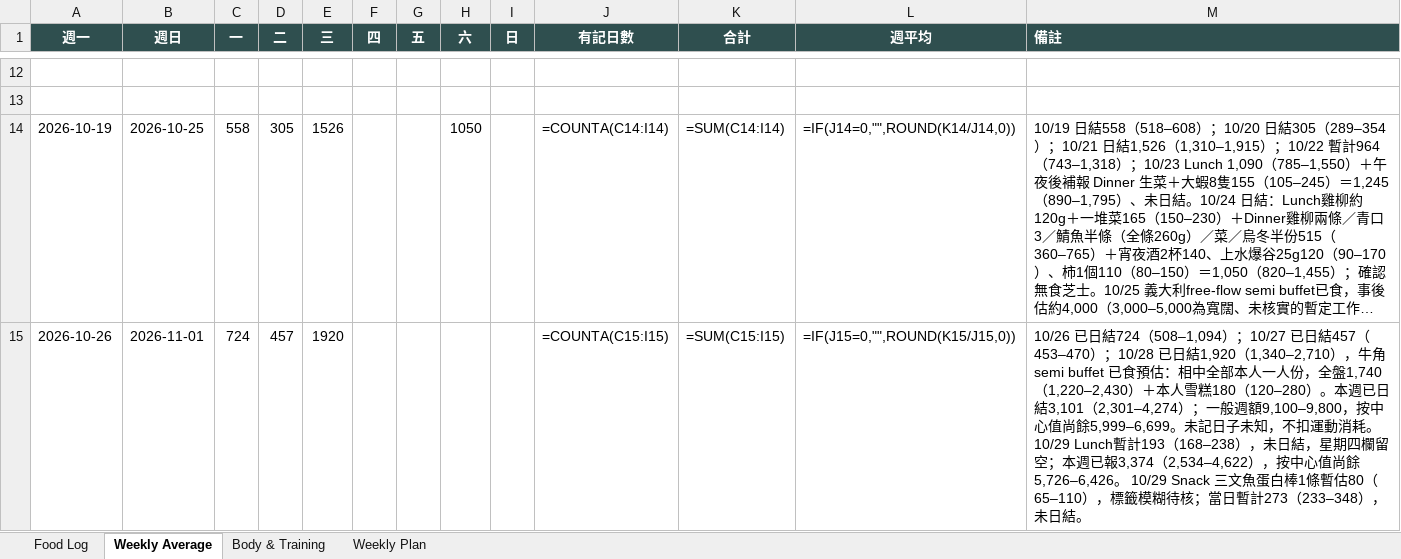
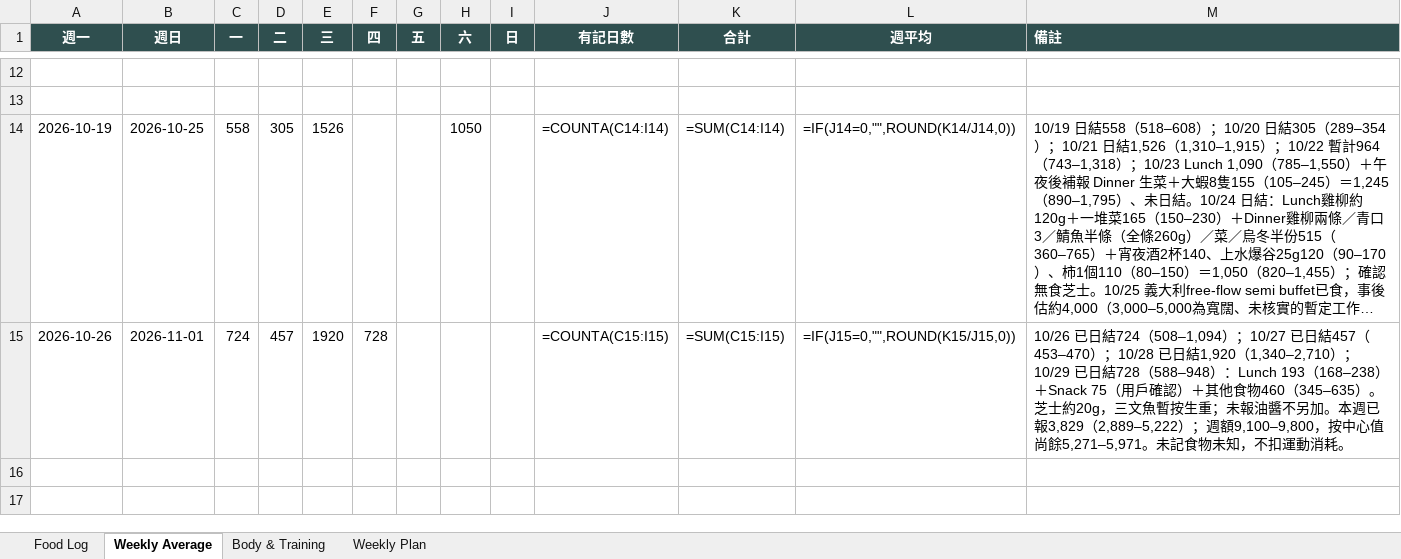
Before and after one commit to buzz-knittinpix/melodycheng622-cmyk.github.io, an Excel workbook: data/fitness_food_log.xlsx, sheet Weekly Average, drawn as a sheet; only a part is shown, gaps mark what is left out; long unchanged cells end in …; values as stored, in another font and other column widths than the file's, no borders; formulas without a stored value are shown as written; the diff names each change by its address in the sheet, - before the commit and + after, or states it on an @@ line.

```diff
--- a/data/fitness_food_log.xlsx (sheet Weekly Average)
+++ b/data/fitness_food_log.xlsx (sheet Weekly Average)
-F15 (四): (empty)
+F15 (四): 728
-M15 (備註): …1,920（1,340–2,710），牛角 semi buffet 已食預估：相中全部本人一人份，全盤1,740（1,220–2,430）＋本人雪糕180（120–280）。本週已日結3,101（2,301–4,274）；一般週額9,100–9,800，按中心值尚餘5,999–6,699。未記日子未知，不扣運動消耗。 10/29 Lunch暫計193（168–238），未日結，星期四欄留空；本週已報3,374（2,534–4,622），按中心值尚餘5,726–6,426。 10/29 Snack 三文魚蛋白棒1條暫估80（65–110），標籤模糊待核；當日暫計273（233–348），未日結。
+M15 (備註): …1,920（1,340–2,710）；10/29 已日結728（588–948）：Lunch 193（168–238）＋Snack 75（用戶確認）＋其他食物460（345–635）。芝士約20g，三文魚暫按生重；未報油醬不另加。本週已報3,829（2,889–5,222）；週額9,100–9,800，按中心值尚餘5,271–5,971。未記食物未知，不扣運動消耗。
```
Also changed, not shown: sheet Food Log, sheet Weekly Plan, 6 other files.
